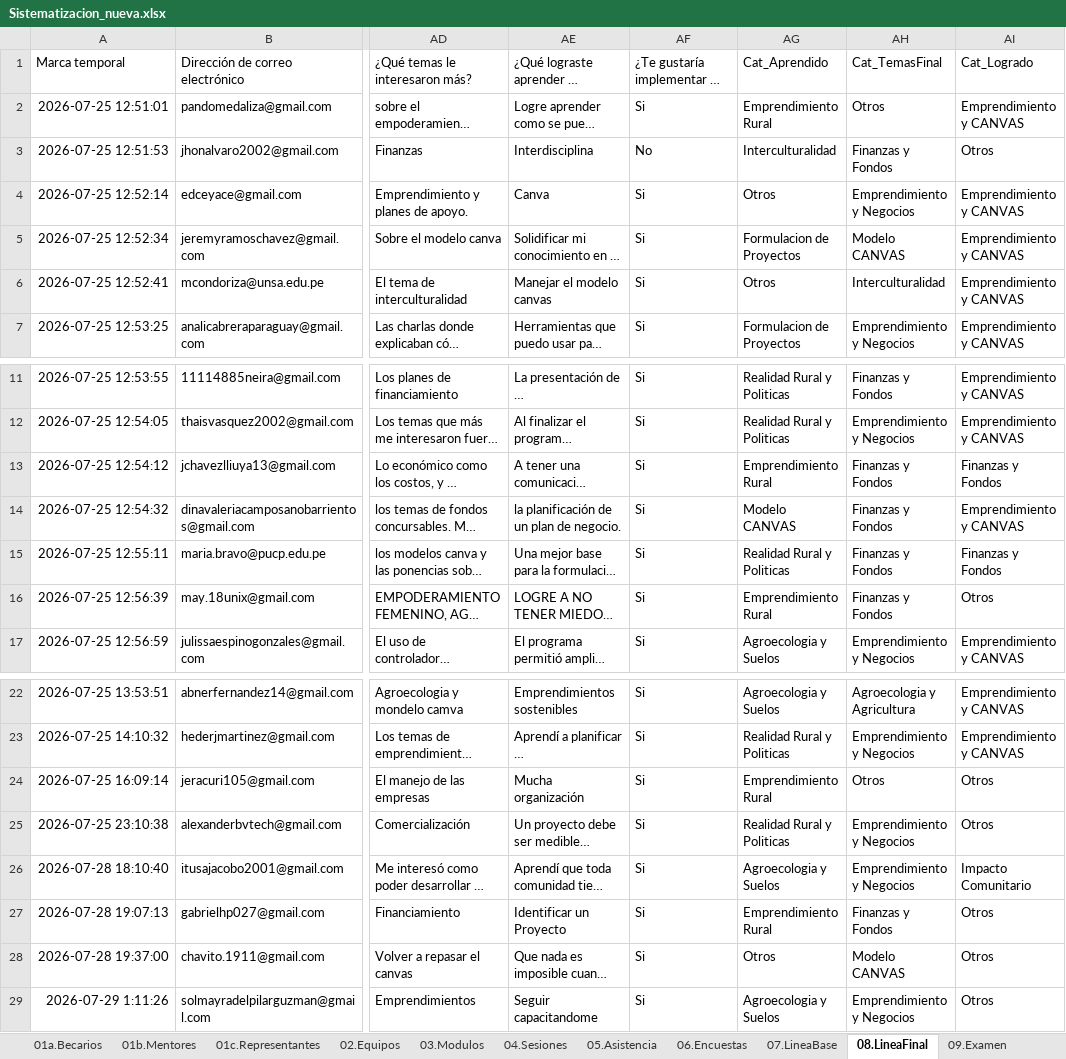
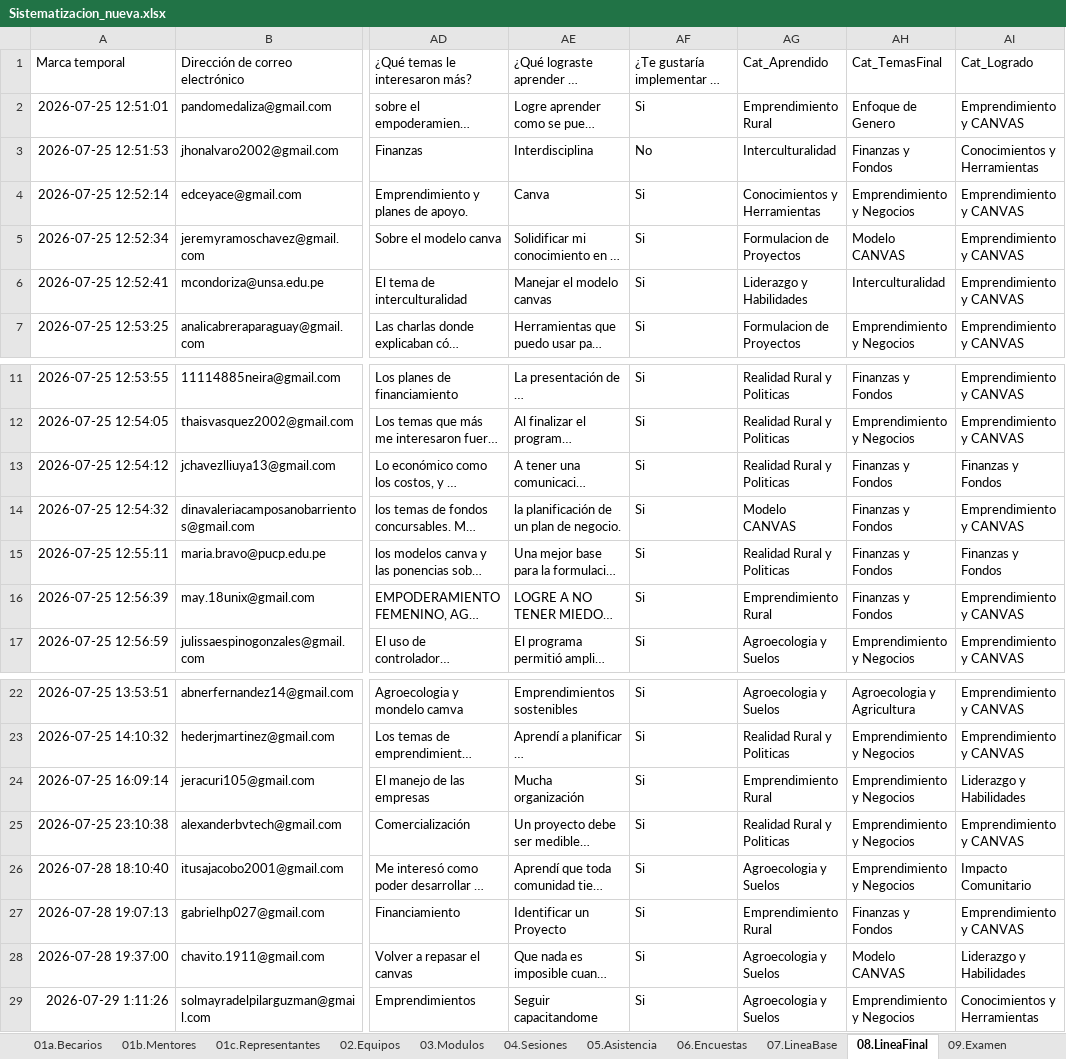
Before and after one commit to pauljimmyab1230/ix-escuela-ruralistas, an Excel workbook: Sistematizacion_nueva.xlsx, sheet 08.LineaFinal, drawn as a sheet; only a part is shown, gaps mark what is left out; long unchanged cells end in …; values as stored, in another font and other column widths than the file's, no borders; the diff names each change by its address in the sheet, - before the commit and + after, or states it on an @@ line.

Commit message:
Mejorar categorizacion Linea Final - eliminar Otros

```diff
--- a/Sistematizacion_nueva.xlsx (sheet 08.LineaFinal)
+++ b/Sistematizacion_nueva.xlsx (sheet 08.LineaFinal)
-AH2: Otros
+AH2: Enfoque de Genero
-AI3: Otros
+AI3: Conocimientos y Herramientas
-AG4: Otros
+AG4: Conocimientos y Herramientas
-AG6: Otros
+AG6: Liderazgo y Habilidades
-AG13: Emprendimiento Rural
+AG13: Realidad Rural y Politicas
-AI16: Otros
+AI16: Emprendimiento y CANVAS
-AH24: Otros
+AH24: Emprendimiento y Negocios
-AI24: Otros
+AI24: Liderazgo y Habilidades
-AI25: Otros
+AI25: Emprendimiento y CANVAS
-AI27: Otros
+AI27: Emprendimiento y CANVAS
-AG28: Otros
+AG28: Agroecologia y Suelos
-AI28: Otros
+AI28: Liderazgo y Habilidades
-AI29: Otros
+AI29: Conocimientos y Herramientas
```
